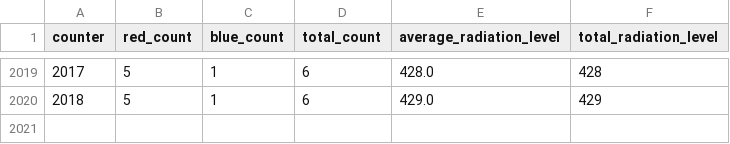
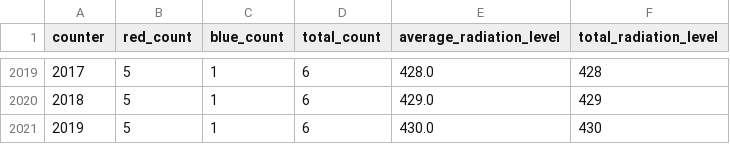
Before and after one commit to JeslyP/AUROJES2025, a CSV file: data_log_0.csv, drawn as a sheet; only a part is shown, gaps mark what is left out.

Commit message:
yes

```diff
--- a/data_log_0.csv
+++ b/data_log_0.csv
@@ -2020 +2020,2 @@ counter,red_count,blue_count,total_count,average_radiation_level,total_radiation
 2018,5,1,6,429.0,429
+2019,5,1,6,430.0,430
```
